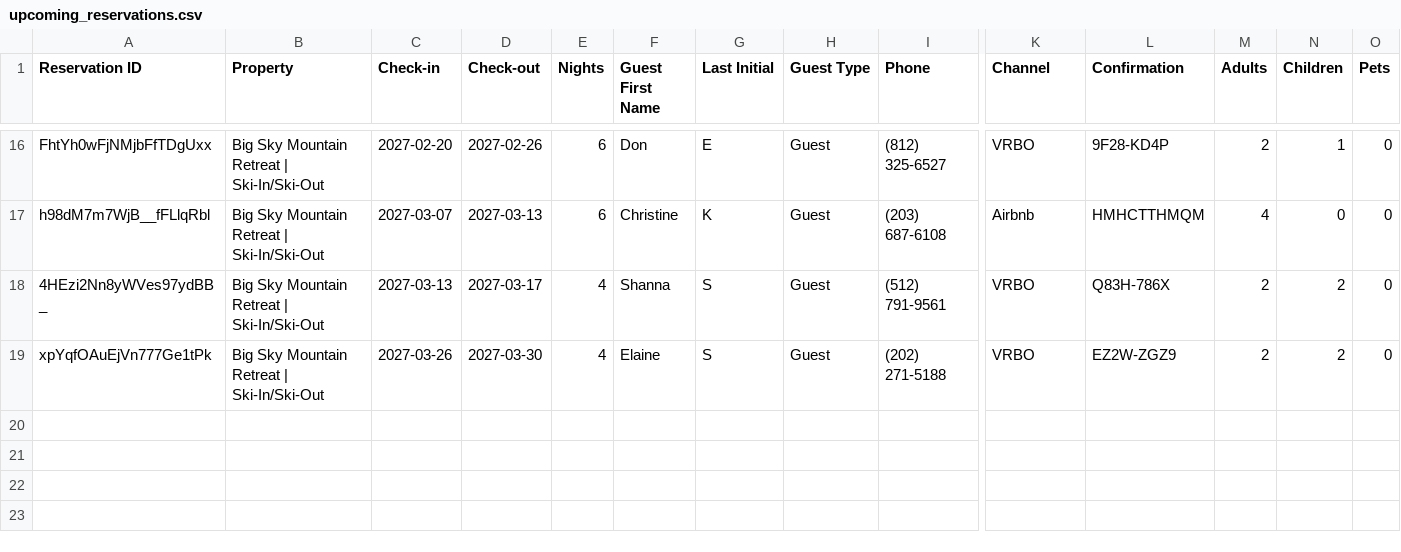
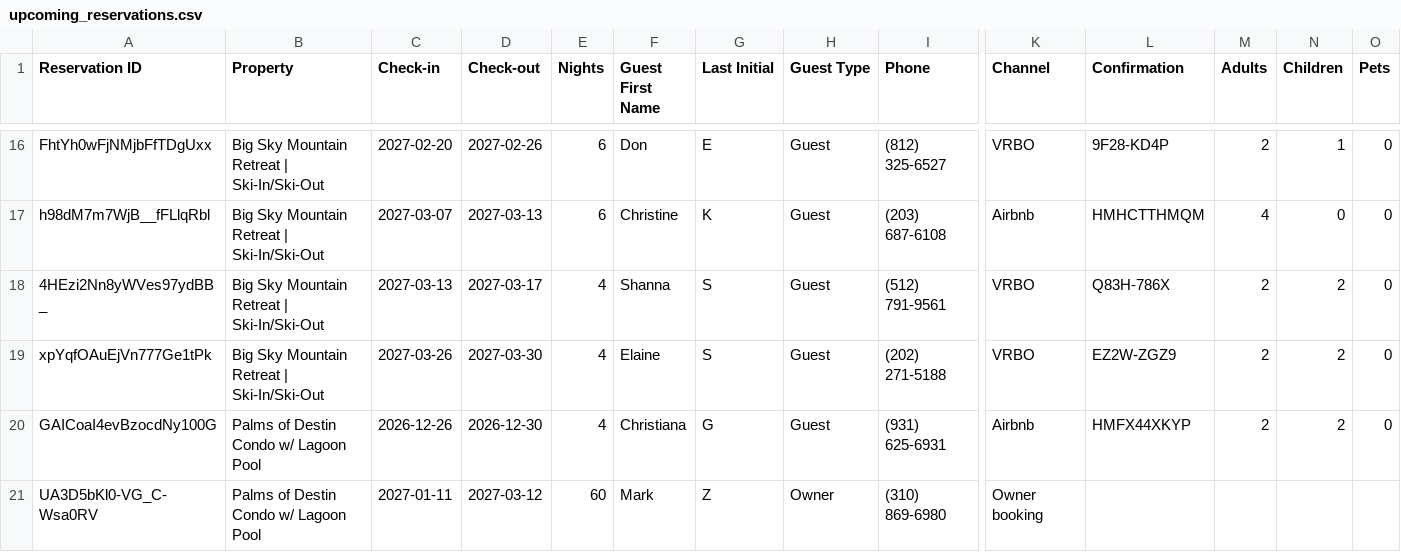
Before and after one commit to zmark9/Fairly, a CSV file: upcoming_reservations.csv, drawn as a sheet; only a part is shown, gaps mark what is left out; rows hold the shown columns only; the diff names each change by its address in the sheet, - before the commit and + after, or states it on an @@ line.

Commit message:
Reservation export 2026-11-11

```diff
--- a/upcoming_reservations.csv
+++ b/upcoming_reservations.csv
+row 20: GAICoaI4evBzocdNy100G | Palms of Destin Condo w/ Lagoon Pool | 2026-12-26 | 2026-12-30 | 4 | Christiana | G | Guest | (931) 625-6931 | Airbnb | HMFX44XKYP | 2 | 2 | 0
+row 21: UA3D5bKl0-VG_C-Wsa0RV | Palms of Destin Condo w/ Lagoon Pool | 2027-01-11 | 2027-03-12 | 60 | Mark | Z | Owner | (310) 869-6980 | Owner booking
```
Also changed, not shown: 3 other files.
